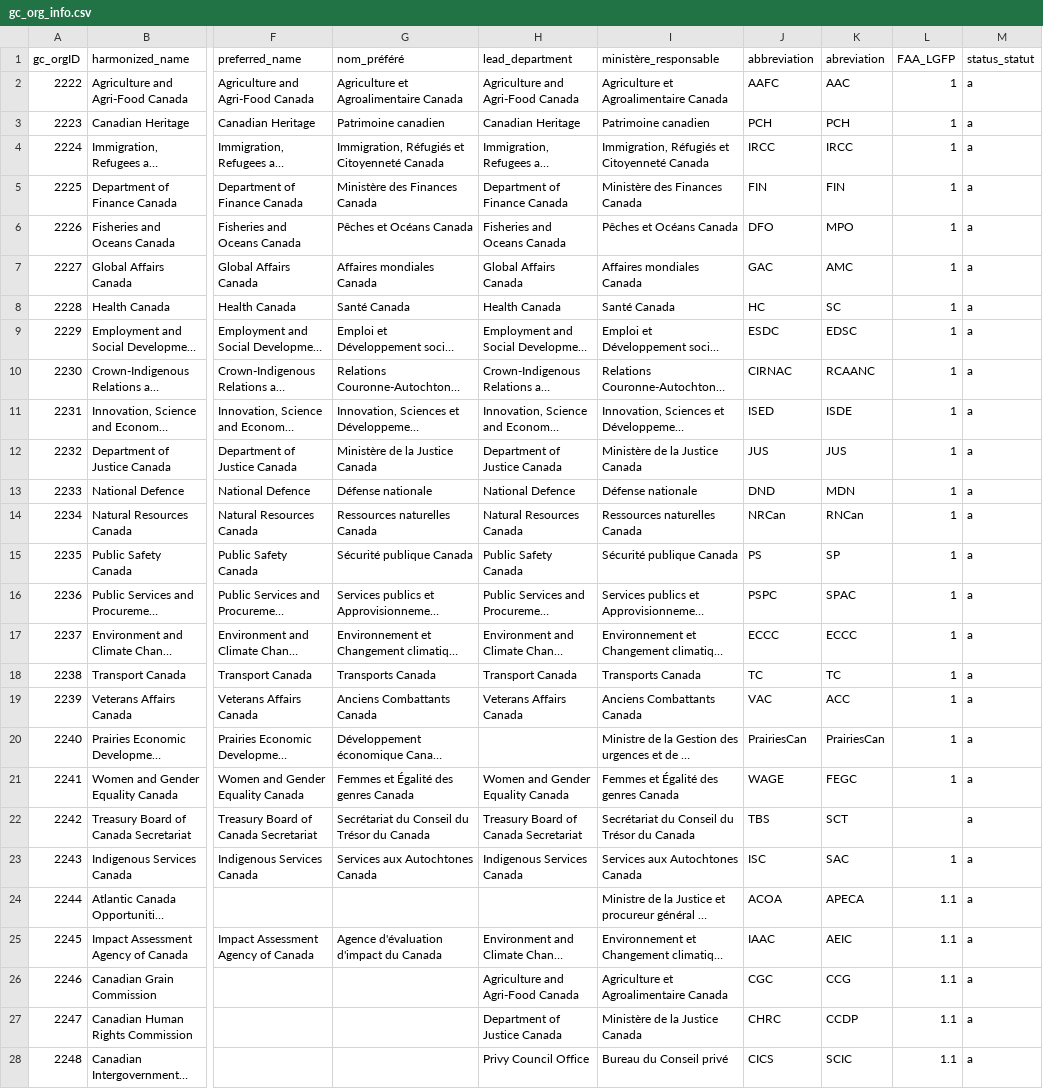
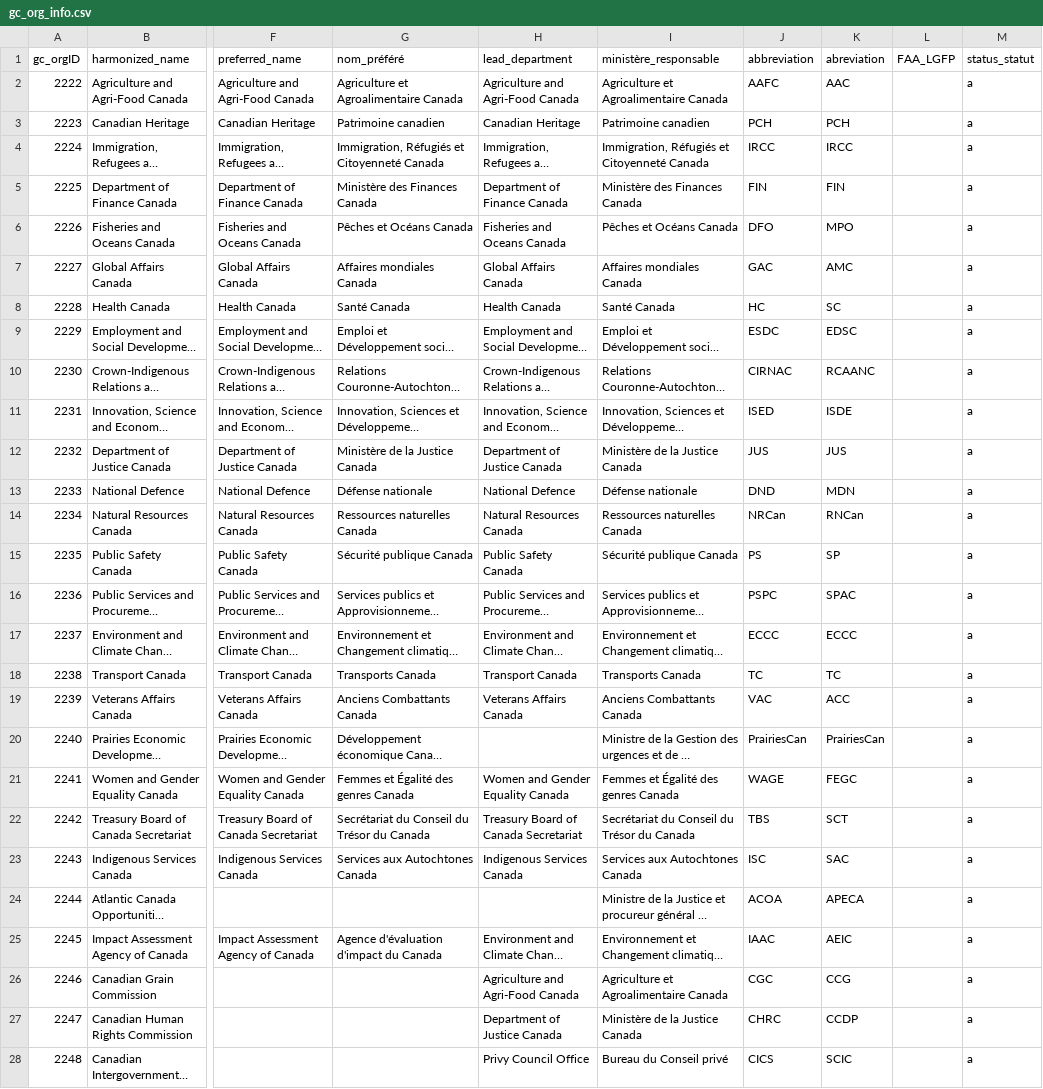
Before and after one commit to CPDI-CPDI/GCOrgName, a CSV file: gc_org_info.csv, drawn as a sheet; only a part is shown, gaps mark what is left out; long unchanged cells end in …; the diff covers the shown part only; the diff names each change by its address in the sheet, - before the commit and + after, or states it on an @@ line.

```diff
--- a/gc_org_info.csv
+++ b/gc_org_info.csv
-L2:L21 (FAA_LGFP): 1
+L2:L21 (FAA_LGFP): (empty)
-L23 (FAA_LGFP): 1
+L23 (FAA_LGFP): (empty)
-L24:L28 (FAA_LGFP): 1.1
+L24:L28 (FAA_LGFP): (empty)
```
Also changed, not shown: 3 removed rows and 118 edited cells elsewhere in this file, gc_concordance.csv, unmatched_org_IDs.csv, 1 other file.
